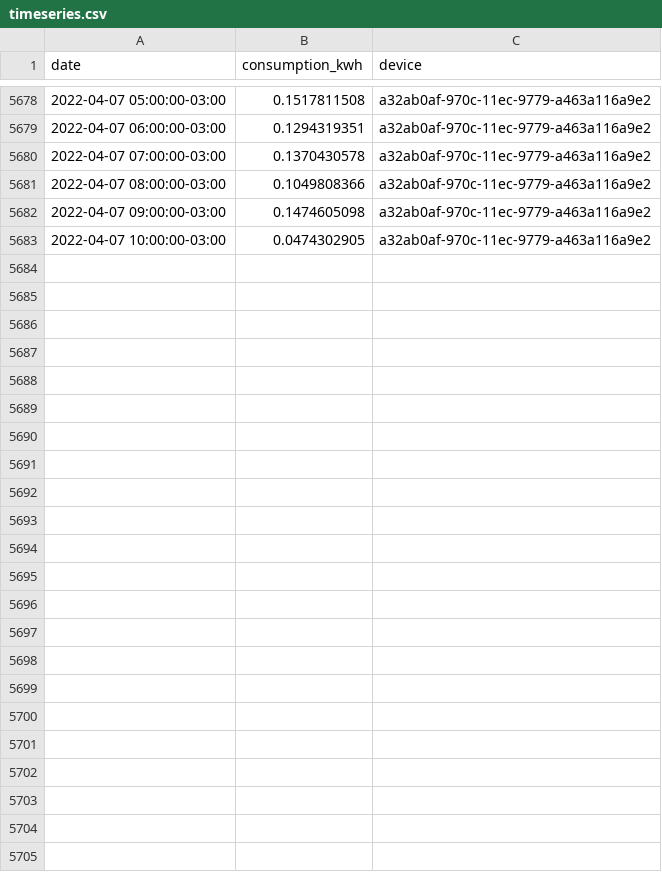
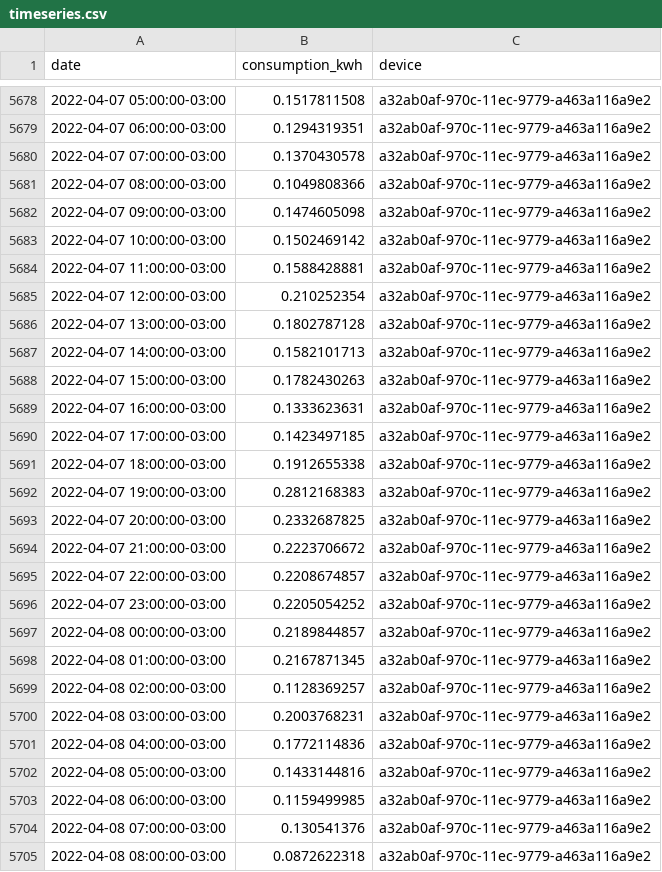
Before and after one commit to vald3nir/Smart-Energy-Core, a CSV file: src/database/backup/timeseries.csv, drawn as a sheet; only a part is shown, gaps mark what is left out.

Commit message:
Update timeseries.csv

```diff
--- a/src/database/backup/timeseries.csv
+++ b/src/database/backup/timeseries.csv
@@ -5682,2 +5682,24 @@ date,consumption_kwh,device
 2022-04-07 09:00:00-03:00,0.1474605098,a32ab0af-970c-11ec-9779-a463a116a9e2
-2022-04-07 10:00:00-03:00,0.0474302905,a32ab0af-970c-11ec-9779-a463a116a9e2
+2022-04-07 10:00:00-03:00,0.1502469142,a32ab0af-970c-11ec-9779-a463a116a9e2
+2022-04-07 11:00:00-03:00,0.1588428881,a32ab0af-970c-11ec-9779-a463a116a9e2
+2022-04-07 12:00:00-03:00,0.210252354,a32ab0af-970c-11ec-9779-a463a116a9e2
+2022-04-07 13:00:00-03:00,0.1802787128,a32ab0af-970c-11ec-9779-a463a116a9e2
+2022-04-07 14:00:00-03:00,0.1582101713,a32ab0af-970c-11ec-9779-a463a116a9e2
+2022-04-07 15:00:00-03:00,0.1782430263,a32ab0af-970c-11ec-9779-a463a116a9e2
+2022-04-07 16:00:00-03:00,0.1333623631,a32ab0af-970c-11ec-9779-a463a116a9e2
+2022-04-07 17:00:00-03:00,0.1423497185,a32ab0af-970c-11ec-9779-a463a116a9e2
+2022-04-07 18:00:00-03:00,0.1912655338,a32ab0af-970c-11ec-9779-a463a116a9e2
+2022-04-07 19:00:00-03:00,0.2812168383,a32ab0af-970c-11ec-9779-a463a116a9e2
+2022-04-07 20:00:00-03:00,0.2332687825,a32ab0af-970c-11ec-9779-a463a116a9e2
+2022-04-07 21:00:00-03:00,0.2223706672,a32ab0af-970c-11ec-9779-a463a116a9e2
+2022-04-07 22:00:00-03:00,0.2208674857,a32ab0af-970c-11ec-9779-a463a116a9e2
+2022-04-07 23:00:00-03:00,0.2205054252,a32ab0af-970c-11ec-9779-a463a116a9e2
+2022-04-08 00:00:00-03:00,0.2189844857,a32ab0af-970c-11ec-9779-a463a116a9e2
+2022-04-08 01:00:00-03:00,0.2167871345,a32ab0af-970c-11ec-9779-a463a116a9e2
+2022-04-08 02:00:00-03:00,0.1128369257,a32ab0af-970c-11ec-9779-a463a116a9e2
+2022-04-08 03:00:00-03:00,0.2003768231,a32ab0af-970c-11ec-9779-a463a116a9e2
+2022-04-08 04:00:00-03:00,0.1772114836,a32ab0af-970c-11ec-9779-a463a116a9e2
+2022-04-08 05:00:00-03:00,0.1433144816,a32ab0af-970c-11ec-9779-a463a116a9e2
+2022-04-08 06:00:00-03:00,0.1159499985,a32ab0af-970c-11ec-9779-a463a116a9e2
+2022-04-08 07:00:00-03:00,0.130541376,a32ab0af-970c-11ec-9779-a463a116a9e2
+2022-04-08 08:00:00-03:00,0.0872622318,a32ab0af-970c-11ec-9779-a463a116a9e2
```
